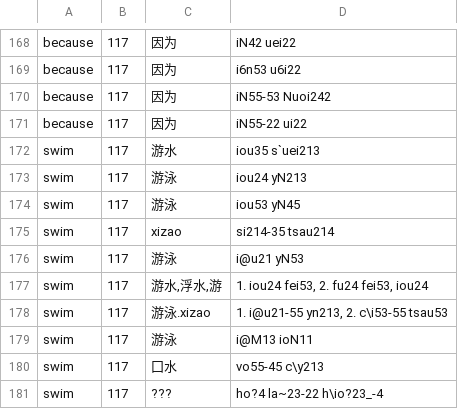
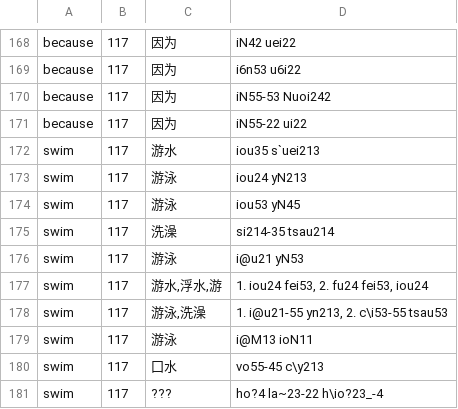
Before and after one commit to digling/cddb, a TSV file: datasets/Liu2007/raw/chinese-160.tsv, drawn as a sheet; only a part is shown, gaps mark what is left out.

```diff
--- a/datasets/Liu2007/raw/chinese-160.tsv
+++ b/datasets/Liu2007/raw/chinese-160.tsv
@@ -174,6 +174,6 @@ swim	117	游泳	iou24 yN213
 swim	117	游泳	iou53 yN45
-swim	117	xizao	si214-35 tsau214
+swim	117	洗澡	si214-35 tsau214
 swim	117	游泳	i@u21 yN53
 swim	117	游水,浮水,游	1. iou24 fei53, 2. fu24 fei53, iou24
-swim	117	游泳.xizao	1. i@u21-55 yn213, 2. c\i53-55 tsau53
+swim	117	游泳,洗澡	1. i@u21-55 yn213, 2. c\i53-55 tsau53
 swim	117	游泳	i@M13 ioN11
```
Also changed, not shown: datasets/Liu2007/raw/chinese-10.tsv, datasets/Liu2007/raw/chinese-20.tsv, 11 other files.
